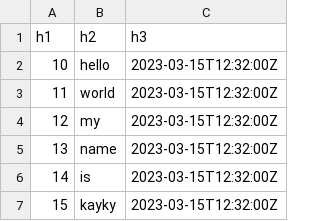
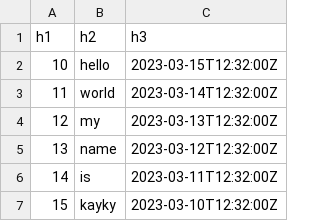
Before and after one commit to kayky-cas/rex-cell, a CSV file: inputs/input1.csv, drawn as a sheet; the diff names each change by its address in the sheet, - before the commit and + after, or states it on an @@ line.

```diff
--- a/inputs/input1.csv
+++ b/inputs/input1.csv
-C3 (h3): 2023-03-15T12:32:00Z
+C3 (h3): 2023-03-14T12:32:00Z
-C4 (h3): 2023-03-15T12:32:00Z
+C4 (h3): 2023-03-13T12:32:00Z
-C5 (h3): 2023-03-15T12:32:00Z
+C5 (h3): 2023-03-12T12:32:00Z
-C6 (h3): 2023-03-15T12:32:00Z
+C6 (h3): 2023-03-11T12:32:00Z
-C7 (h3): 2023-03-15T12:32:00Z
+C7 (h3): 2023-03-10T12:32:00Z
```
Also changed, not shown: 1 other file.
